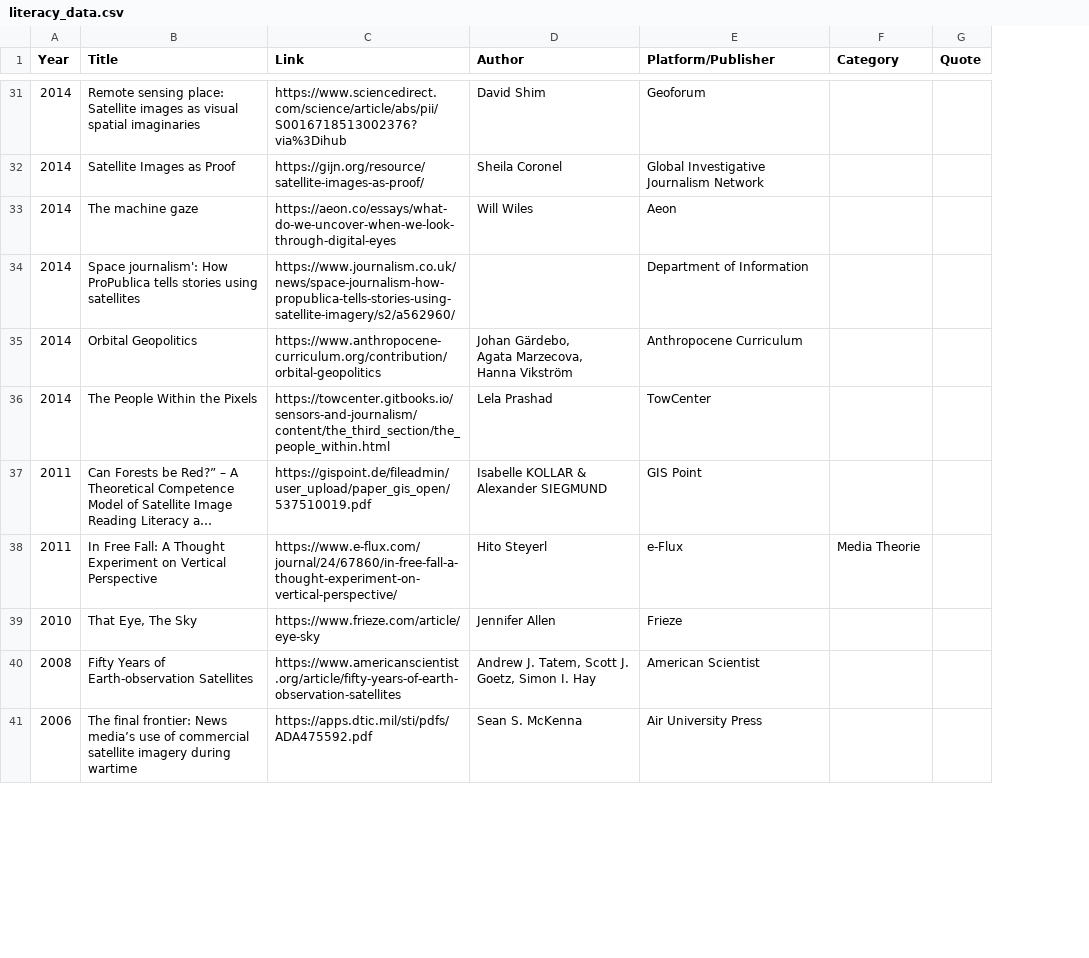
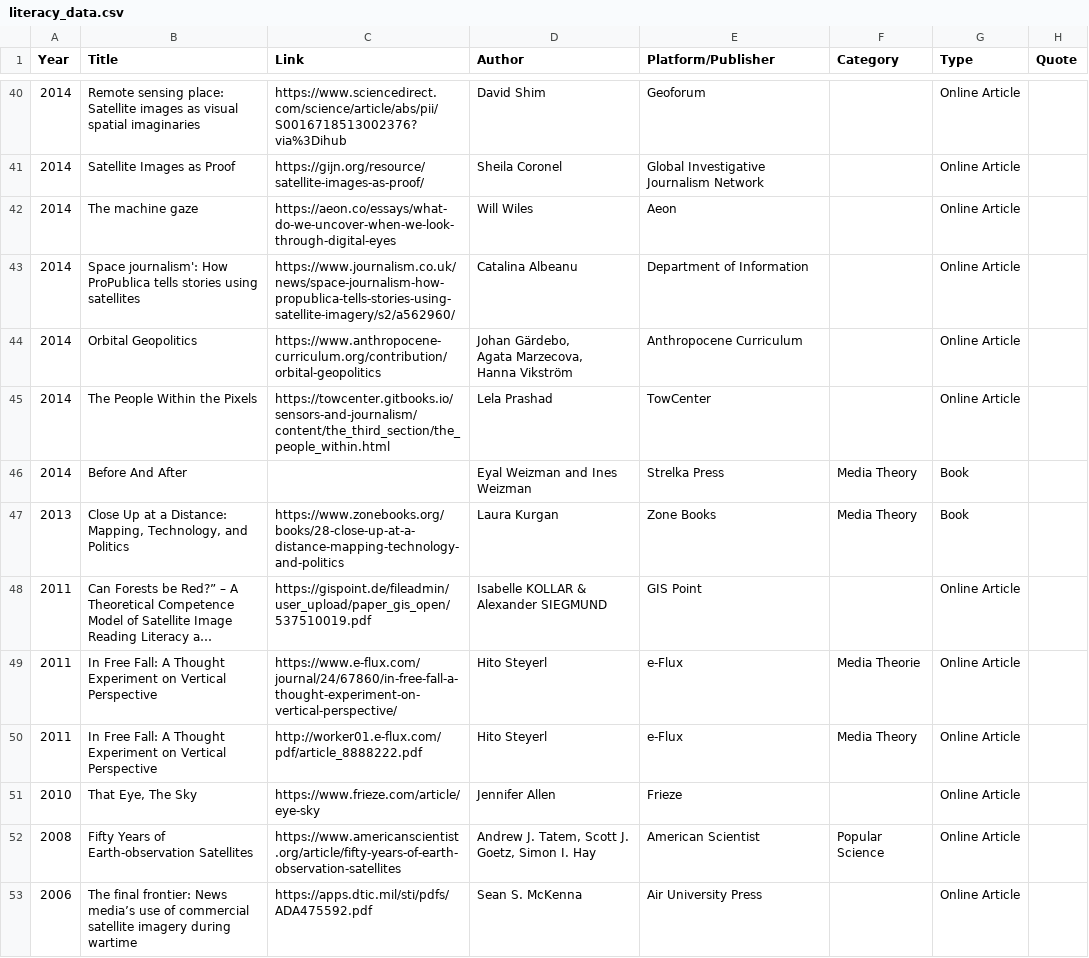
Before and after one commit to eric-corduroy/geospatial-narratives, a CSV file: literacy_data.csv, drawn as a sheet; only a part is shown, gaps mark what is left out; long unchanged cells end in …; addresses are those after the commit; the diff covers the shown part only; the diff names each change by its address in the sheet, - before the commit and + after, or states it on an @@ line.

Commit message:
Update literacy_data.csv

```diff
--- a/literacy_data.csv
+++ b/literacy_data.csv
+column G (Type), rows 40-45: all Online Article; rows 48-49: Online Article | Online Article; rows 51-53: all Online Article
-D43 (Author): (empty)
+D43 (Author): Catalina Albeanu
+row 46: 2014 | Before And After |  | Eyal Weizman and Ines Weizman | Strelka Press | Media Theory | Book
+row 47: 2013 | Close Up at a Distance: Mapping, Technology, and Politics | https://www.zonebooks.org/books/28-close-up-at-a-distance-mapping-technology-and-politics | Laura Kurgan | Zone Books | Media Theory | Book
+row 50: 2011 | In Free Fall: A Thought Experiment on Vertical Perspective | http://worker01.e-flux.com/pdf/article_8888222.pdf | Hito Steyerl | e-Flux | Media Theory | Online Article
-F52 (Category): (empty)
+F52 (Category): Popular Science
```
Also changed, not shown: 12 added rows and 12 edited cells elsewhere in this file.
